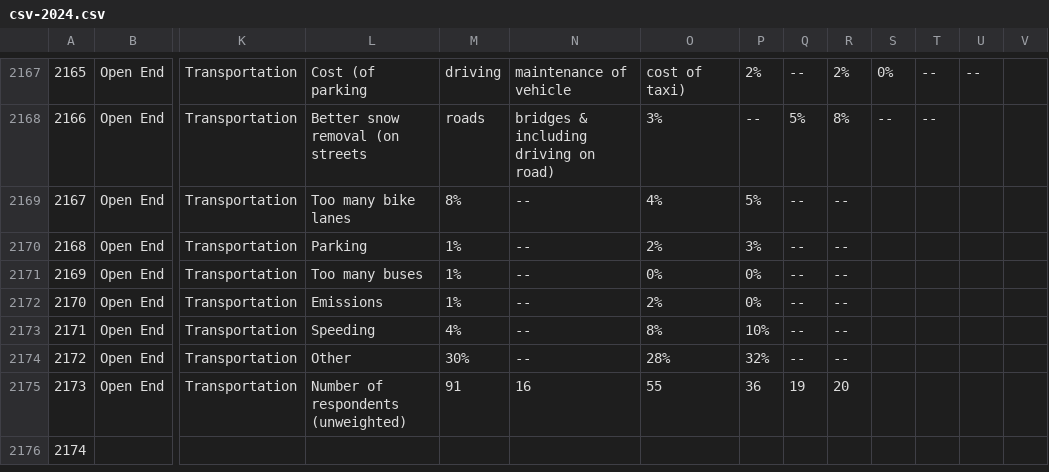
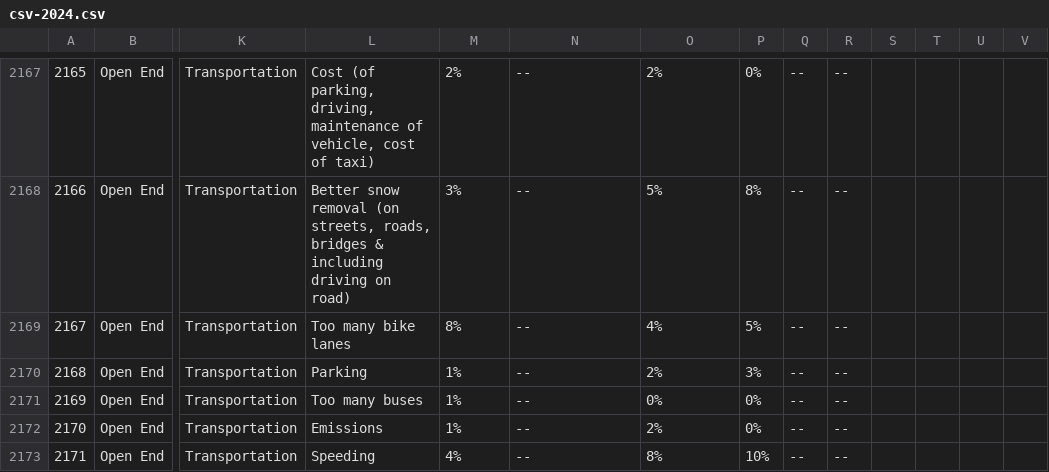
Before and after one commit to wilder-research/emp-databook, a CSV file: src/bin/csv-2024.csv, drawn as a sheet; only a part is shown, gaps mark what is left out; the shorter side is filled out with more unchanged rows; the diff covers the shown part only; the diff names each change by its address in the sheet, - before the commit and + after, or states it on an @@ line.

```diff
--- a/src/bin/csv-2024.csv
+++ b/src/bin/csv-2024.csv
-L2167: Cost (of parking
+L2167: Cost (of parking, driving, maintenance of vehicle, cost of taxi)
-M2167: driving
+M2167: 2%
-N2167: maintenance of vehicle
+N2167: --
-O2167: cost of taxi)
+O2167: 2%
-P2167: 2%
+P2167: 0%
-R2167: 2%
+R2167: --
-S2167: 0%
+S2167: (empty)
-T2167:T2168: --
+T2167:T2168: (empty)
-U2167: --
+U2167: (empty)
-L2168: …removal (on streets
+L2168: …removal (on streets, roads, bridges & including driving on road)
-M2168: roads
+M2168: 3%
-N2168: bridges & including driving on road)
+N2168: --
-O2168: 3%
+O2168: 5%
-P2168: --
+P2168: 8%
-Q2168: 5%
+Q2168: --
-R2168: 8%
+R2168: --
-S2168: --
+S2168: (empty)
```
Also changed, not shown: 33 edited cells elsewhere in this file, src/bin/csv-2018.csv, src/bin/csv-2021.csv, 4 other files.
